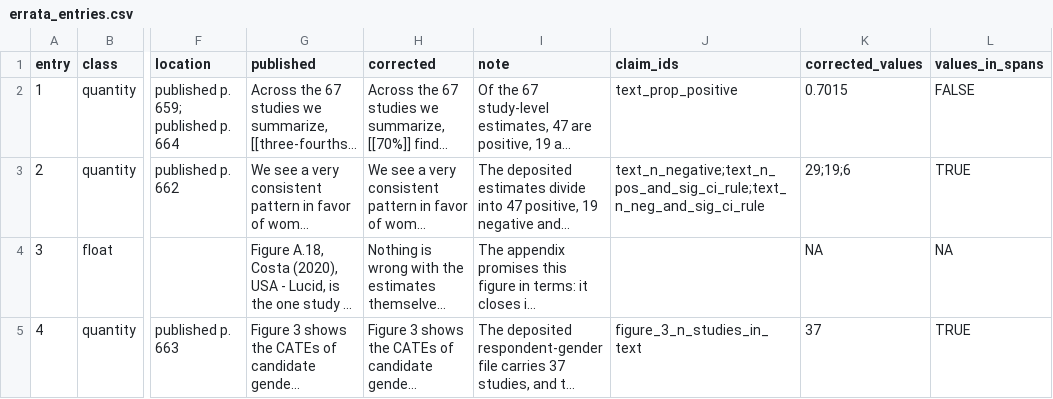
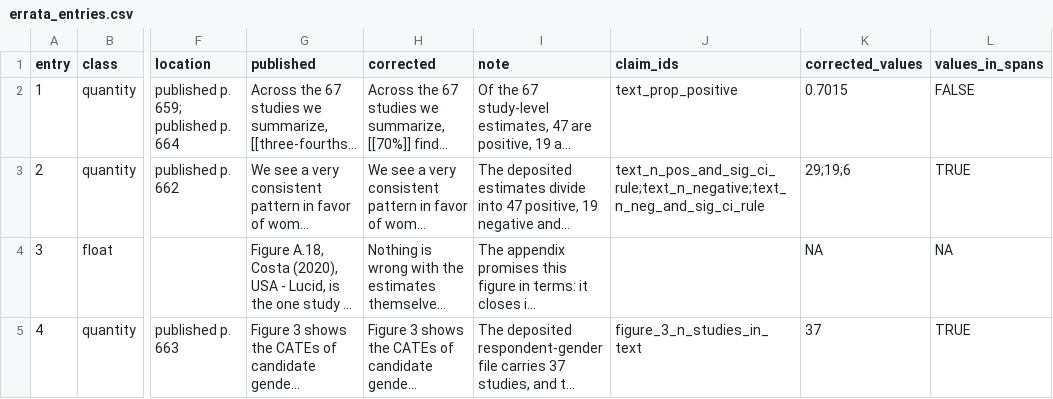
Before and after one commit to active-maintenance-aec/schwarz_coppock_2022, a CSV file: errata_entries.csv, drawn as a sheet; only a part is shown, gaps mark what is left out; long unchanged cells end in …; the diff names each change by its address in the sheet, - before the commit and + after, or states it on an @@ line.

```diff
--- a/errata_entries.csv
+++ b/errata_entries.csv
-J3 (claim_ids): text_n_negative;text_n_pos_and_sig_ci_rule;text_n_neg_and_sig_ci_rule
+J3 (claim_ids): text_n_pos_and_sig_ci_rule;text_n_negative;text_n_neg_and_sig_ci_rule
```
Also changed, not shown: 1 other file.
